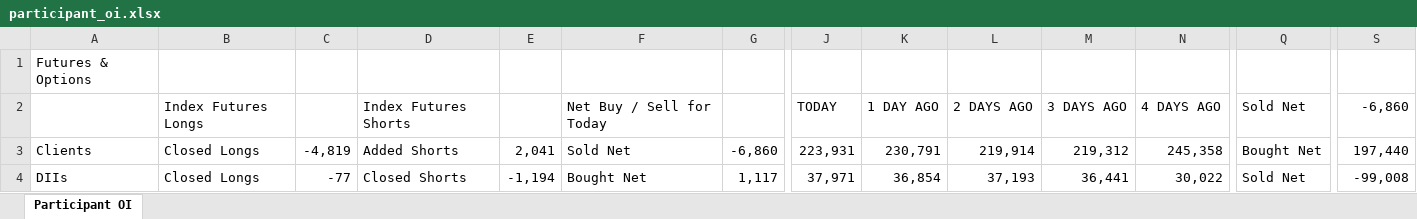
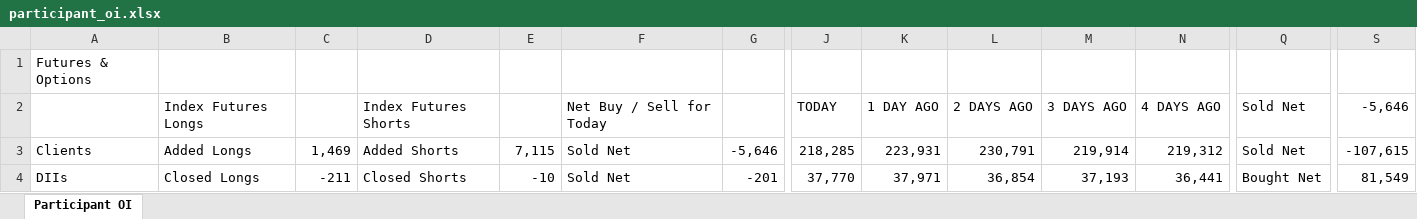
Before and after one commit to sunildeesu/sunilOI, an Excel workbook: participant_oi.xlsx, sheet Participant OI, drawn as a sheet; only a part is shown, gaps mark what is left out; values as stored, in another font and other column widths than the file's, no cell formats; the diff covers the shown part only; the diff names each change by its address in the sheet, - before the commit and + after, or states it on an @@ line.

Commit message:
Update participant OI report - 2026-10-22

```diff
--- a/participant_oi.xlsx (sheet Participant OI)
+++ b/participant_oi.xlsx (sheet Participant OI)
-S2: -6,860
+S2: -5,646
-B3: Closed Longs
+B3: Added Longs
-C3: -4,819
+C3: 1,469
-E3: 2,041
+E3: 7,115
-G3: -6,860
+G3: -5,646
-J3: 223,931
+J3: 218,285
-K3: 230,791
+K3: 223,931
-L3: 219,914
+L3: 230,791
-M3: 219,312
+M3: 219,914
-N3: 245,358
+N3: 219,312
-Q3: Bought Net
+Q3: Sold Net
-S3: 197,440
+S3: -107,615
-C4: -77
+C4: -211
-E4: -1,194
+E4: -10
-F4: Bought Net
+F4: Sold Net
-G4: 1,117
+G4: -201
-J4: 37,971
+J4: 37,770
-K4: 36,854
+K4: 37,971
-L4: 37,193
+L4: 36,854
-M4: 36,441
+M4: 37,193
-N4: 30,022
+N4: 36,441
-Q4: Sold Net
+Q4: Bought Net
-S4: -99,008
+S4: 81,549
```
Also changed, not shown: 9 added rows, 9 removed rows and 265 edited cells elsewhere in this sheet, cell formats, 1 other file.
